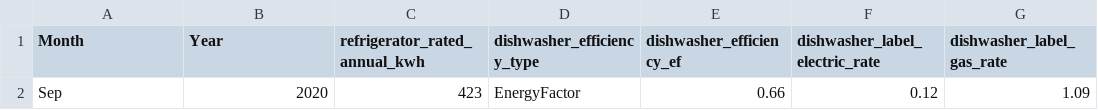
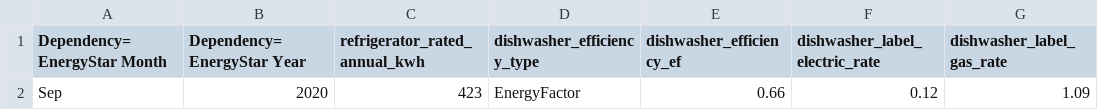
Before and after one commit to urbanopt/urbanopt-example-geojson-project, a TSV file: example_project/mappers/residential/appliances.tsv, drawn as a sheet; only a part is shown; the diff names each change by its address in the sheet, - before the commit and + after, or states it on an @@ line.

```diff
--- a/example_project/mappers/residential/appliances.tsv
+++ b/example_project/mappers/residential/appliances.tsv
-A1: Month
+A1: Dependency=EnergyStar Month
-B1: Year
+B1: Dependency=EnergyStar Year
```
Also changed, not shown: example_project/mappers/residential/cooling_system.tsv, example_project/mappers/residential/enclosure.tsv, 1 other file.
